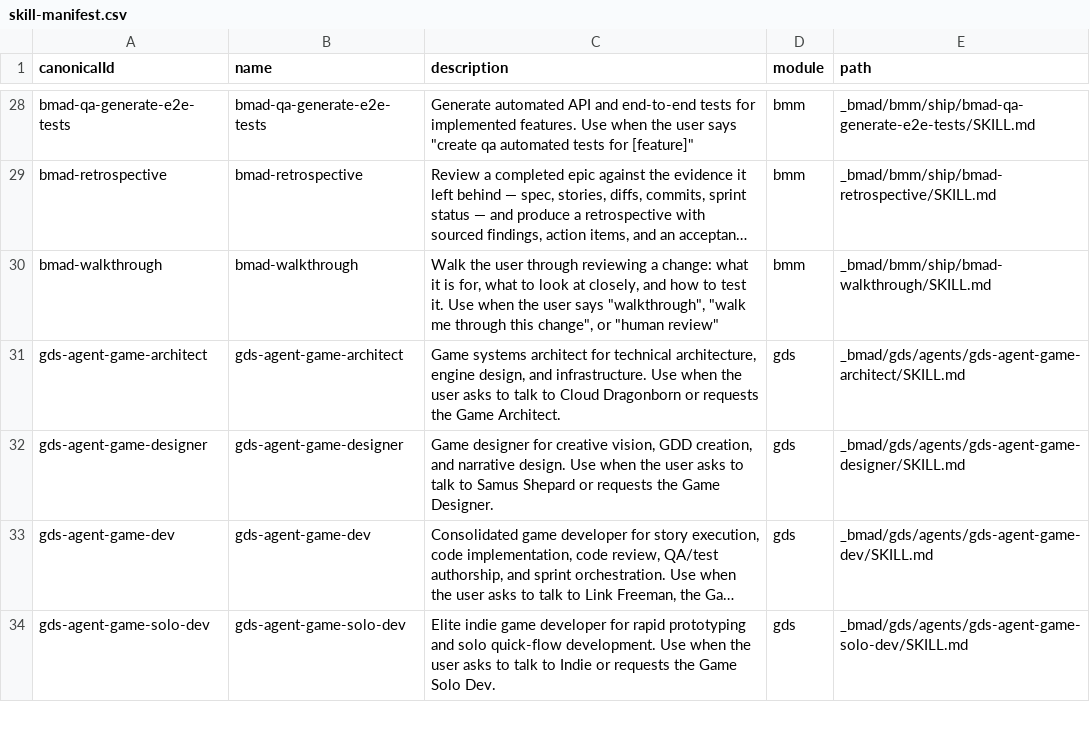
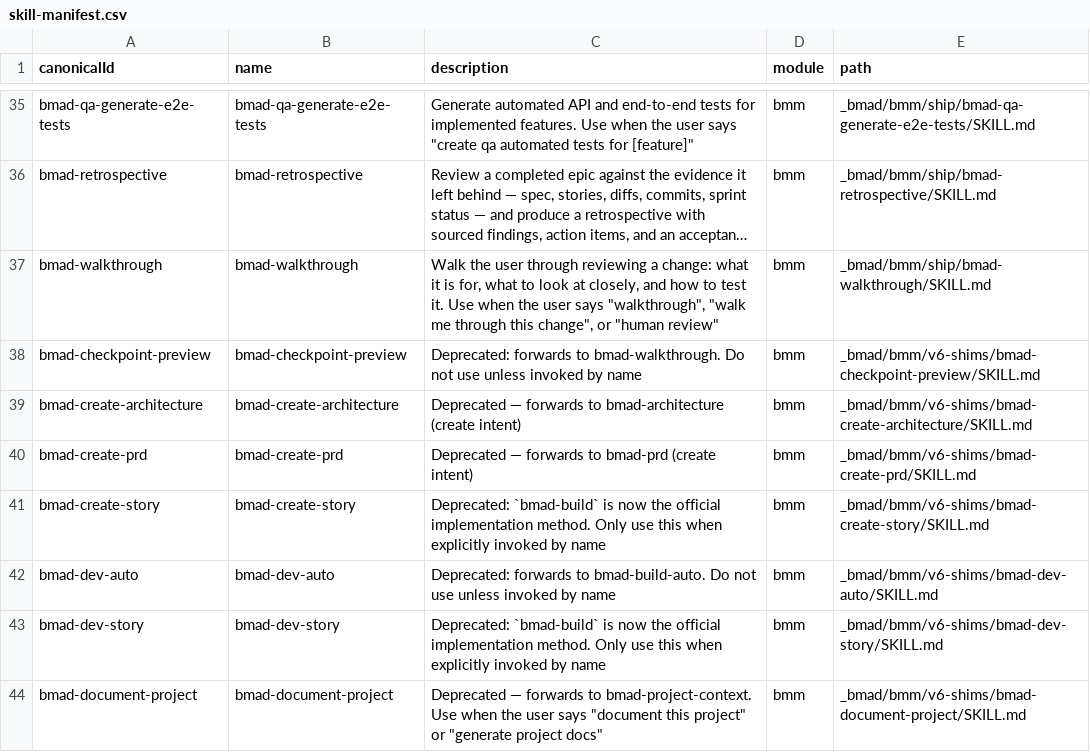
Before and after one commit to Seven74AI/the-swarm, a CSV file: _bmad/_config/skill-manifest.csv, drawn as a sheet; only a part is shown, gaps mark what is left out; the shorter side is filled out with more unchanged rows; long unchanged cells end in …; the diff covers the shown part only.

```diff
--- a/_bmad/_config/skill-manifest.csv
+++ b/_bmad/_config/skill-manifest.csv
@@ -30 +37,8 @@ canonicalId,name,description,module,path
 "bmad-walkthrough","bmad-walkthrough","Walk the user through reviewing a change: what it is for, what to look at closely, and how to test it. Use when the user says ""walkthrough"", ""walk me through this change"", or ""human review""","bmm","_bmad/bmm/ship/bmad-walkthrough/SKILL.md"
+"bmad-checkpoint-preview","bmad-checkpoint-preview","Deprecated: forwards to bmad-walkthrough. Do not use unless invoked by name","bmm","_bmad/bmm/v6-shims/bmad-checkpoint-preview/SKILL.md"
+"bmad-create-architecture","bmad-create-architecture","Deprecated — forwards to bmad-architecture (create intent)","bmm","_bmad/bmm/v6-shims/bmad-create-architecture/SKILL.md"
+"bmad-create-prd","bmad-create-prd","Deprecated — forwards to bmad-prd (create intent)","bmm","_bmad/bmm/v6-shims/bmad-create-prd/SKILL.md"
+"bmad-create-story","bmad-create-story","Deprecated: `bmad-build` is now the official implementation method. Only use this when explicitly invoked by name","bmm","_bmad/bmm/v6-shims/bmad-create-story/SKILL.md"
+"bmad-dev-auto","bmad-dev-auto","Deprecated: forwards to bmad-build-auto. Do not use unless invoked by name","bmm","_bmad/bmm/v6-shims/bmad-dev-auto/SKILL.md"
+"bmad-dev-story","bmad-dev-story","Deprecated: `bmad-build` is now the official implementation method. Only use this when explicitly invoked by name","bmm","_bmad/bmm/v6-shims/bmad-dev-story/SKILL.md"
+"bmad-document-project","bmad-document-project","Deprecated — forwards to bmad-project-context. Use when the user says ""document this project"" or ""generate project docs""","bmm","_bmad/bmm/v6-shims/bmad-document-project/SKILL.md"
```
Also changed, not shown: 14 added rows elsewhere in this file, _bmad/_config/files-manifest.csv, 40 other files.
